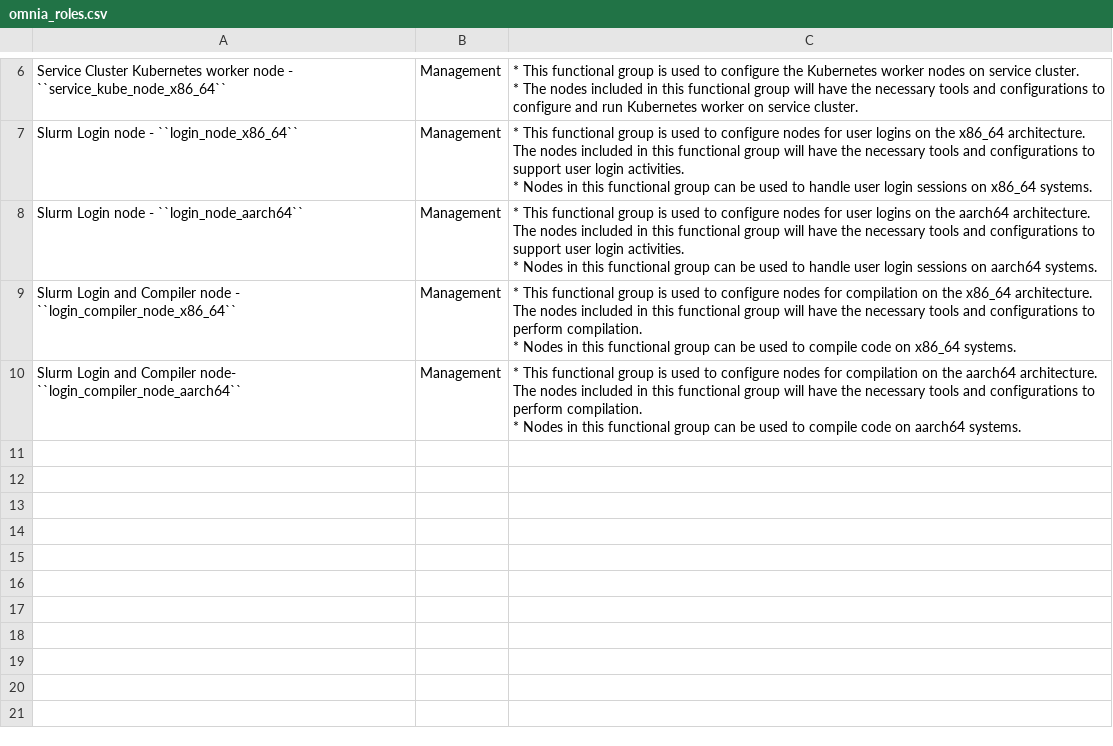
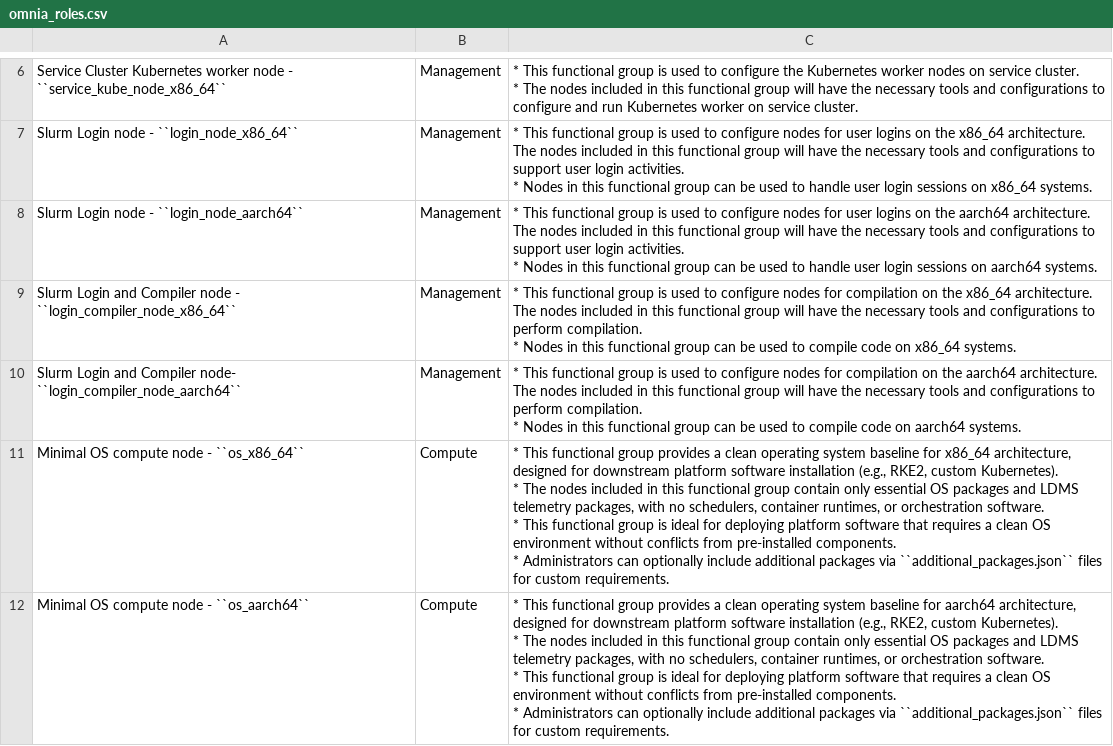
Before and after one commit to vasanthsathya/Doc-Generation, a CSV file: docs/source/Tables/omnia_roles.csv, drawn as a sheet; only a part is shown, gaps mark what is left out; ↵ is a line break in a cell; the diff names each change by its address in the sheet, - before the commit and + after, or states it on an @@ line.

Commit message:
Update for Minimal OS

```diff
--- a/docs/source/Tables/omnia_roles.csv
+++ b/docs/source/Tables/omnia_roles.csv
+row 11: Minimal OS compute node - ``os_x86_64`` | Compute | * This functional group provides a clean operating system baseline for x86_64 architecture, designed for downstream platform software installation (e.g., RKE2, custom Kubernetes). ↵ * The nodes included in this functional group contain only essential OS packages and LDMS telemetry packages, with no schedulers, container runtimes, or orchestration software. ↵ * This functional group is ideal for deploying platform software that requires a clean OS environment without conflicts from pre-installed components. ↵ * Administrators can optionally include additional packages via ``additional_packages.json`` files for custom requirements.
+row 12: Minimal OS compute node - ``os_aarch64`` | Compute | * This functional group provides a clean operating system baseline for aarch64 architecture, designed for downstream platform software installation (e.g., RKE2, custom Kubernetes). ↵ * The nodes included in this functional group contain only essential OS packages and LDMS telemetry packages, with no schedulers, container runtimes, or orchestration software. ↵ * This functional group is ideal for deploying platform software that requires a clean OS environment without conflicts from pre-installed components. ↵ * Administrators can optionally include additional packages via ``additional_packages.json`` files for custom requirements.
```
Also changed, not shown: docs/source/Tables/additional_software_packages.csv, 5 other files.
